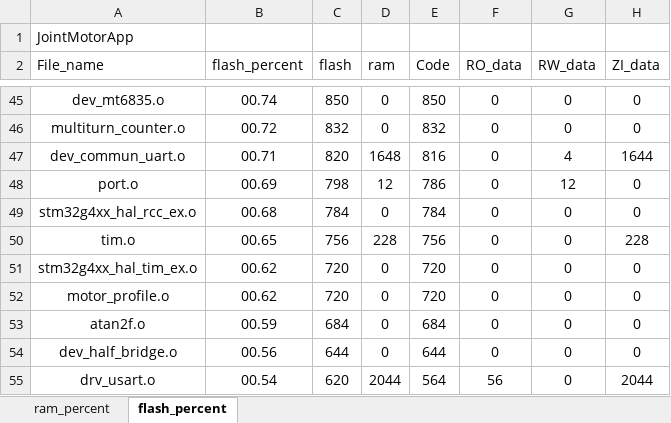
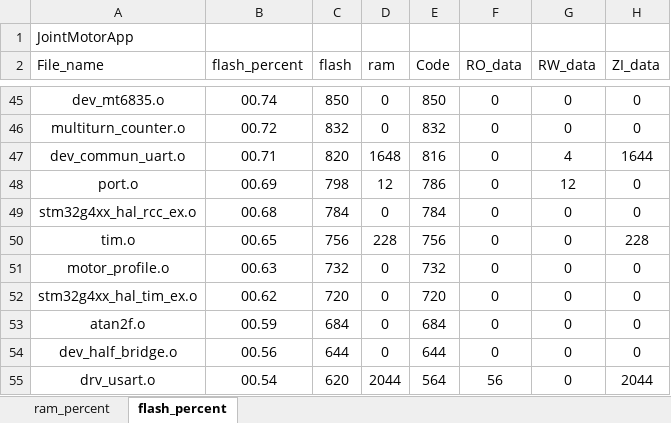
Before and after one commit to DalinYYYY/JM-App, an Excel workbook: Board/V1/MDK-ARM/JointMotorApp_analysis.xlsx, sheet flash_percent, drawn as a sheet; only a part is shown, gaps mark what is left out; values as stored, in another font and other column widths than the file's, no borders; charts and pictures and table styles not drawn; removed rows and columns are numbered as before the commit, all else as after; the diff names each change by its address in the sheet, - before the commit and + after, or states it on an @@ line.

Commit message:
feat(eeprom): motor_info片外EEPROM双备份存储与Flash磨损均衡保护
新增AT24C16片外EEPROM双备份(上电优先加载, 0xEA固化Flash+EEPROM双写); motor_info增加flash_write_count字段与写入次数超限保护; 协议新增EEPROM/写限错误码(0x14/0x15/0x16); 新增SFOC_V2板级支持(子模块+board_select); 同步pyqt_gui固化通知与motor_info生成器; 版本升至1.2.0

```diff
--- a/Board/V1/MDK-ARM/JointMotorApp_analysis.xlsx (sheet flash_percent)
+++ b/Board/V1/MDK-ARM/JointMotorApp_analysis.xlsx (sheet flash_percent)
+row 51: motor_profile.o | 00.63 | 732 | 0 | 732 | 0 | 0 | 0
-row 52: motor_profile.o | 00.62 | 720 | 0 | 720 | 0 | 0 | 0
```
Also changed, not shown: charts or pictures, 24 other files.
